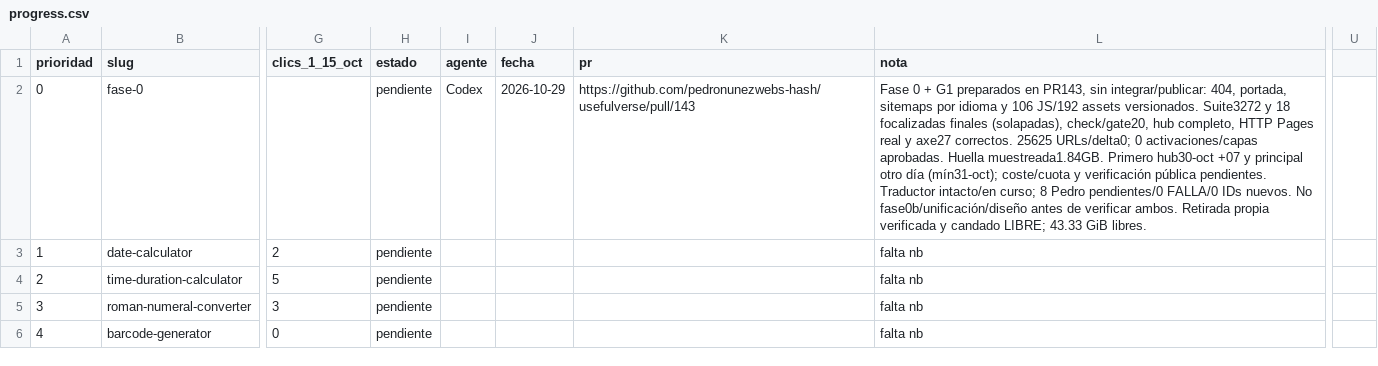
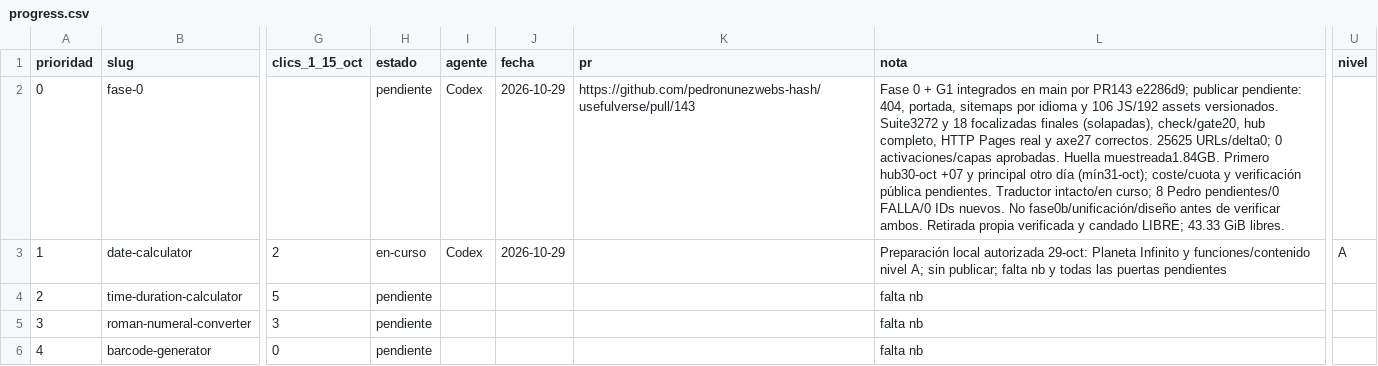
Before and after one commit to pedronunezwebs-hash/usefulverse, a CSV file: docs/quality/progress.csv, drawn as a sheet; only a part is shown, gaps mark what is left out; the diff names each change by its address in the sheet, - before the commit and + after, or states it on an @@ line.

Commit message:
docs: record phase 0 merge and parallel quality preparation [skip ci]

```diff
--- a/docs/quality/progress.csv
+++ b/docs/quality/progress.csv
-U1: (empty)
+U1: nivel
-L2 (nota): …+ G1 preparados en PR143, sin integrar/publicar: 404, portada,…
+L2 (nota): …+ G1 integrados en main por PR143 e2286d9; publicar pendiente: 404, portada,…
-H3 (estado): pendiente
+H3 (estado): en-curso
-I3 (agente): (empty)
+I3 (agente): Codex
-J3 (fecha): (empty)
+J3 (fecha): 2026-10-29
-L3 (nota): falta nb
+L3 (nota): Preparación local autorizada 29-oct: Planeta Infinito y funciones/contenido nivel A; sin publicar; falta nb y todas las puertas pendientes
-U3 (nivel): (empty)
+U3 (nivel): A
```
Also changed, not shown: 5 other files.
